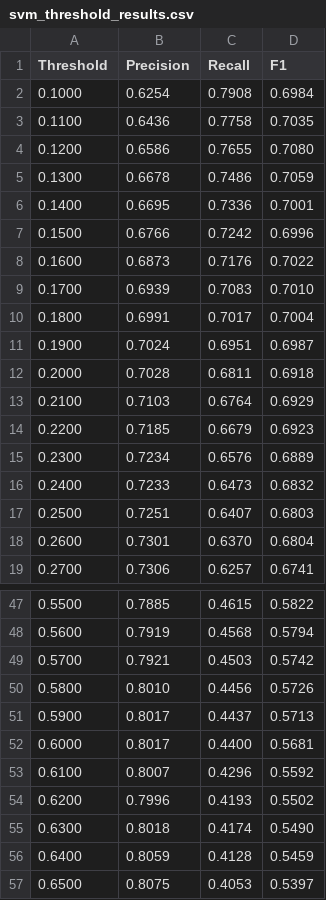
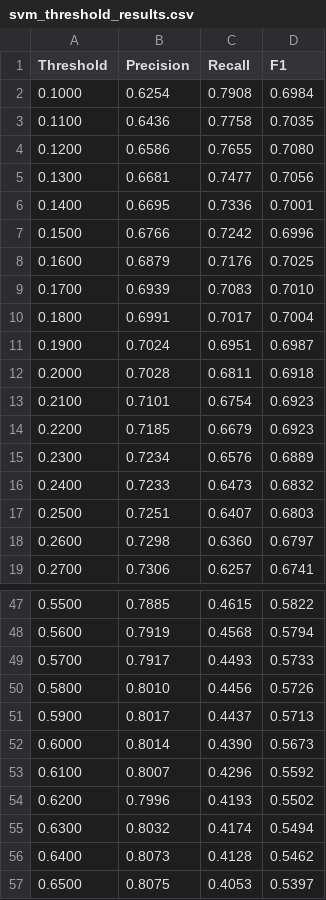
Before and after one commit to ngkaizhe123/BMCS2074-ARTIFICIAL-INTELLIGENCE-Online-Shoppers-Purchase-Intention, a CSV file: report_assets/threshold_analysis/svm_threshold_results.csv, drawn as a sheet; only a part is shown, gaps mark what is left out; the diff covers the shown part only.

```diff
--- a/report_assets/threshold_analysis/svm_threshold_results.csv
+++ b/report_assets/threshold_analysis/svm_threshold_results.csv
@@ -4,6 +4,6 @@ Threshold,Precision,Recall,F1
 0.1200,0.6586,0.7655,0.7080
-0.1300,0.6678,0.7486,0.7059
+0.1300,0.6681,0.7477,0.7056
 0.1400,0.6695,0.7336,0.7001
 0.1500,0.6766,0.7242,0.6996
-0.1600,0.6873,0.7176,0.7022
+0.1600,0.6879,0.7176,0.7025
 0.1700,0.6939,0.7083,0.7010
@@ -12,3 +12,3 @@ Threshold,Precision,Recall,F1
 0.2000,0.7028,0.6811,0.6918
-0.2100,0.7103,0.6764,0.6929
+0.2100,0.7101,0.6754,0.6923
 0.2200,0.7185,0.6679,0.6923
@@ -17,3 +17,3 @@ Threshold,Precision,Recall,F1
 0.2500,0.7251,0.6407,0.6803
-0.2600,0.7301,0.6370,0.6804
+0.2600,0.7298,0.6360,0.6797
 0.2700,0.7306,0.6257,0.6741
@@ -48,10 +48,10 @@ Threshold,Precision,Recall,F1
 0.5600,0.7919,0.4568,0.5794
-0.5700,0.7921,0.4503,0.5742
+0.5700,0.7917,0.4493,0.5733
 0.5800,0.8010,0.4456,0.5726
 0.5900,0.8017,0.4437,0.5713
-0.6000,0.8017,0.4400,0.5681
+0.6000,0.8014,0.4390,0.5673
 0.6100,0.8007,0.4296,0.5592
 0.6200,0.7996,0.4193,0.5502
-0.6300,0.8018,0.4174,0.5490
-0.6400,0.8059,0.4128,0.5459
+0.6300,0.8032,0.4174,0.5494
+0.6400,0.8073,0.4128,0.5462
 0.6500,0.8075,0.4053,0.5397
```
Also changed, not shown: 6 edited cells elsewhere in this file, 4 other files.
